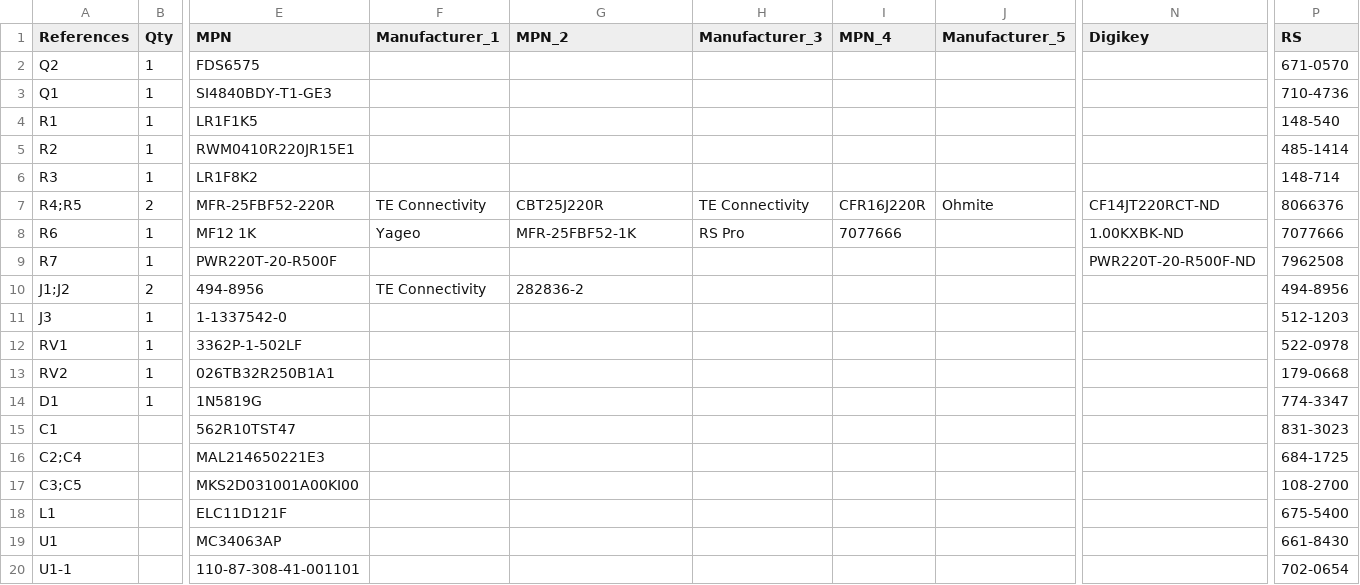
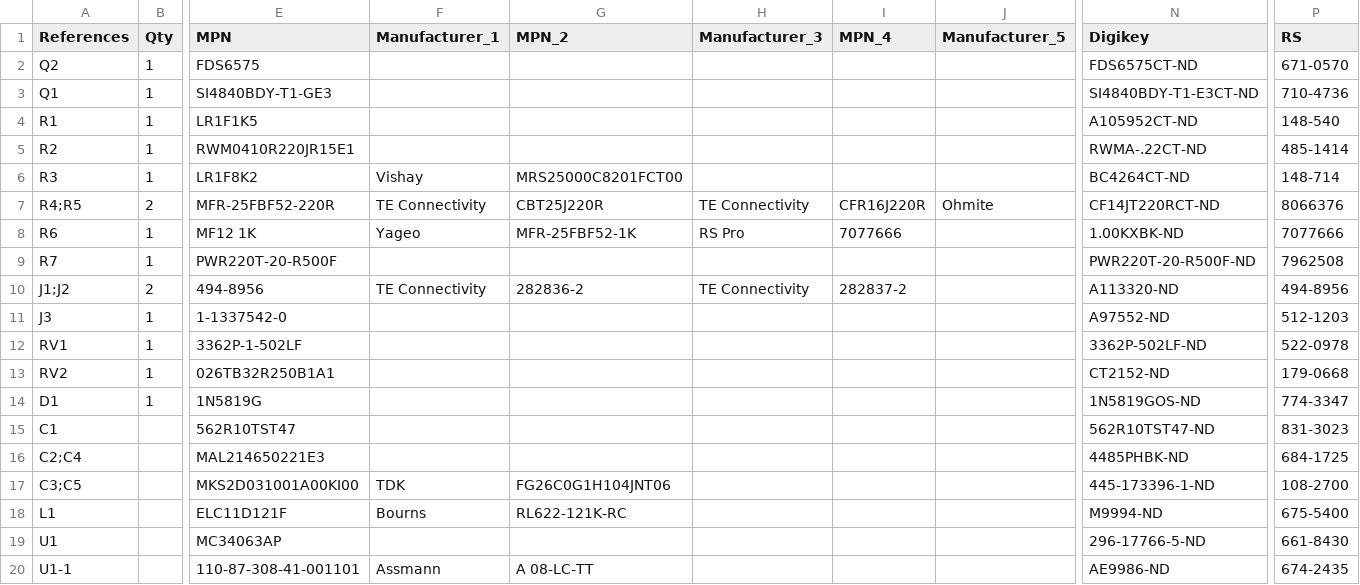
Before and after one commit to eulerlab/open-visual-stimulator, a CSV file: boards/mosfet_circuit_plus_voltage_regulator/1-click-bom.csv, drawn as a sheet; only a part is shown, gaps mark what is left out; the diff names each change by its address in the sheet, - before the commit and + after, or states it on an @@ line.

Commit message:
update 1 click boms

```diff
--- a/boards/mosfet_circuit_plus_voltage_regulator/1-click-bom.csv
+++ b/boards/mosfet_circuit_plus_voltage_regulator/1-click-bom.csv
-N2 (Digikey): (empty)
+N2 (Digikey): FDS6575CT-ND
-N3 (Digikey): (empty)
+N3 (Digikey): SI4840BDY-T1-E3CT-ND
-N4 (Digikey): (empty)
+N4 (Digikey): A105952CT-ND
-N5 (Digikey): (empty)
+N5 (Digikey): RWMA-.22CT-ND
-F6 (Manufacturer_1): (empty)
+F6 (Manufacturer_1): Vishay
-G6 (MPN_2): (empty)
+G6 (MPN_2): MRS25000C8201FCT00
-N6 (Digikey): (empty)
+N6 (Digikey): BC4264CT-ND
-H10 (Manufacturer_3): (empty)
+H10 (Manufacturer_3): TE Connectivity
-I10 (MPN_4): (empty)
+I10 (MPN_4): 282837-2
-N10 (Digikey): (empty)
+N10 (Digikey): A113320-ND
-N11 (Digikey): (empty)
+N11 (Digikey): A97552-ND
-N12 (Digikey): (empty)
+N12 (Digikey): 3362P-502LF-ND
-N13 (Digikey): (empty)
+N13 (Digikey): CT2152-ND
-N14 (Digikey): (empty)
+N14 (Digikey): 1N5819GOS-ND
-N15 (Digikey): (empty)
+N15 (Digikey): 562R10TST47-ND
-N16 (Digikey): (empty)
+N16 (Digikey): 4485PHBK-ND
-F17 (Manufacturer_1): (empty)
+F17 (Manufacturer_1): TDK
-G17 (MPN_2): (empty)
+G17 (MPN_2): FG26C0G1H104JNT06
-N17 (Digikey): (empty)
+N17 (Digikey): 445-173396-1-ND
-F18 (Manufacturer_1): (empty)
+F18 (Manufacturer_1): Bourns
-G18 (MPN_2): (empty)
+G18 (MPN_2): RL622-121K-RC
-N18 (Digikey): (empty)
+N18 (Digikey): M9994-ND
-N19 (Digikey): (empty)
+N19 (Digikey): 296-17766-5-ND
-F20 (Manufacturer_1): (empty)
+F20 (Manufacturer_1): Assmann
-G20 (MPN_2): (empty)
+G20 (MPN_2): A 08-LC-TT
-N20 (Digikey): (empty)
+N20 (Digikey): AE9986-ND
-P20 (RS): 702-0654
+P20 (RS): 674-2435
```
Also changed, not shown: boards/mosfet_circuit/1-click-bom.csv.
